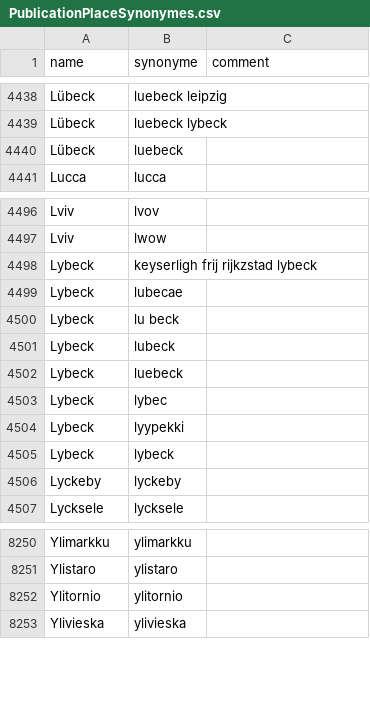
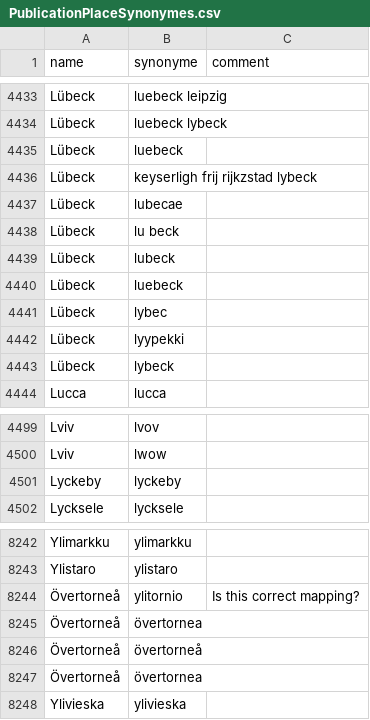
Before and after one commit to COMHIS/bibliographica, a CSV file: inst/extdata/PublicationPlaceSynonymes.csv, drawn as a sheet; only a part is shown, gaps mark what is left out; the diff covers the shown part only.

```diff
--- a/inst/extdata/PublicationPlaceSynonymes.csv
+++ b/inst/extdata/PublicationPlaceSynonymes.csv
@@ -4440,2 +4435,10 @@ Lübeck;luebeck lybeck;
 Lübeck;luebeck;
+Lübeck;keyserligh frij rijkzstad lybeck;
+Lübeck;lubecae;
+Lübeck;lu beck;
+Lübeck;lubeck;
+Lübeck;luebeck;
+Lübeck;lybec;
+Lübeck;lyypekki;
+Lübeck;lybeck;
 Lucca;lucca;
@@ -4497,10 +4500,2 @@ Lviv;lvov;
 Lviv;lwow;
-Lybeck;keyserligh frij rijkzstad lybeck;
-Lybeck;lubecae;
-Lybeck;lu beck;
-Lybeck;lubeck;
-Lybeck;luebeck;
-Lybeck;lybec;
-Lybeck;lyypekki;
-Lybeck;lybeck;
 Lyckeby;lyckeby;
@@ -8251,3 +8243,6 @@ Ylimarkku;ylimarkku;
 Ylistaro;ylistaro;
-Ylitornio;ylitornio;
+Övertorneå;ylitornio;Is this correct mapping?
+Övertorneå;övertornea;
+Övertorneå;övertorneå;
+Övertorneå;övertornea;
 Ylivieska;ylivieska;
```
Also changed, not shown: 6 removed rows and 6 edited cells elsewhere in this file, inst/extdata/tests_place.csv.
